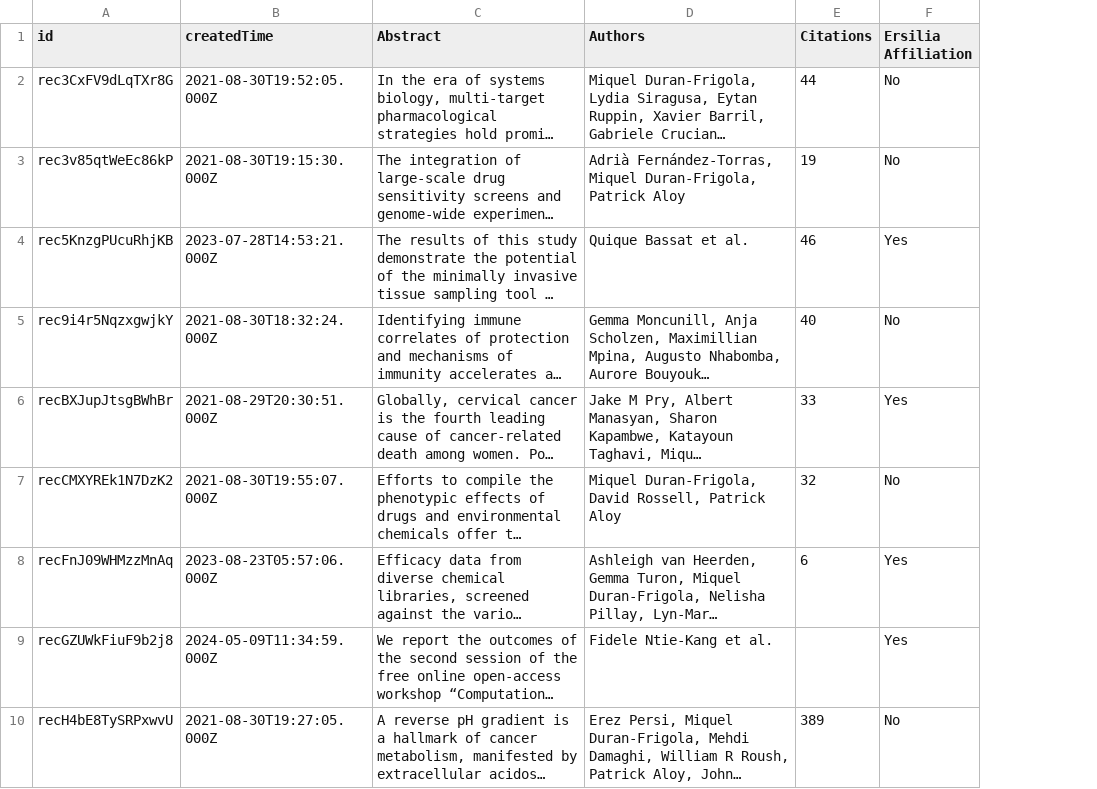
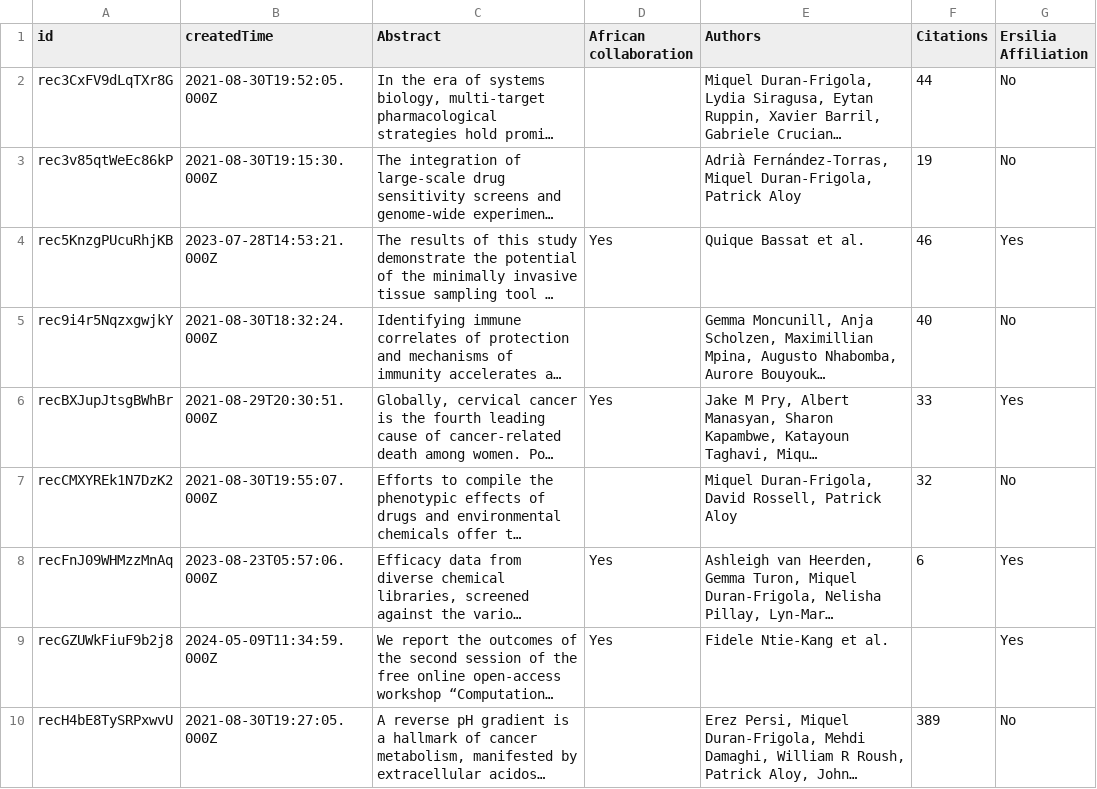
Before and after one commit to ersilia-os/ersilia-stats, a CSV file: data/Publications.csv, drawn as a sheet; only a part is shown; long unchanged cells end in …; the diff names each change by its address in the sheet, - before the commit and + after, or states it on an @@ line.

```diff
--- a/data/Publications.csv
+++ b/data/Publications.csv
+column D (African collaboration), rows 4-9: Yes |  | Yes |  | Yes | Yes
```
Also changed, not shown: data/Blogposts.csv, data/Grants.csv, 5 other files.
